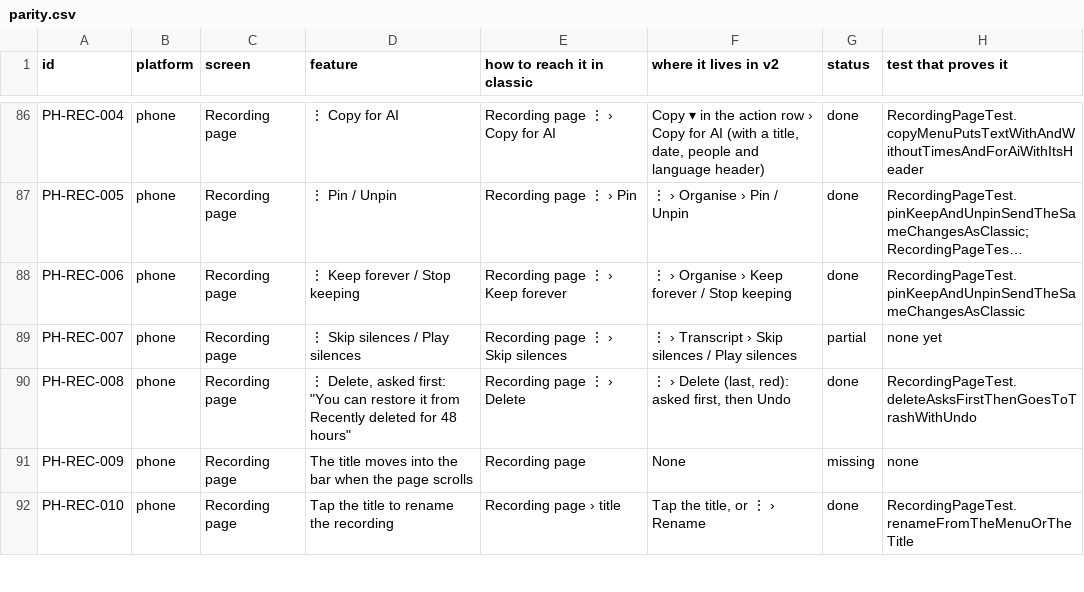
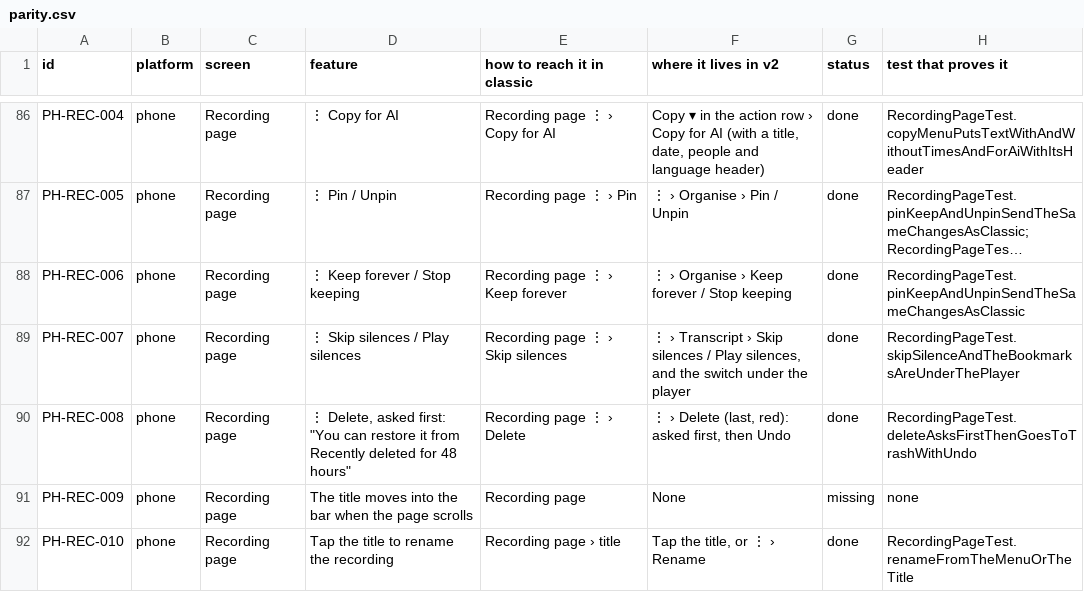
Before and after one commit to skillLeo/echo-ledger, a CSV file: docs/v2/audit/parity.csv, drawn as a sheet; only a part is shown, gaps mark what is left out; long unchanged cells end in …; the diff covers the shown part only; the diff names each change by its address in the sheet, - before the commit and + after, or states it on an @@ line.

Commit message:
v2 recording page: the head, the player and Details (parity)
The head says source · device · time · length · project and shows a chip per
bookmark that plays from it. The player steps through classic's speeds (0.75×
to 2×), marks the bookmarks on its track (an optional markers list on
EchoPlayer; other callers unchanged) and has the Skip silence switch under
it. Details adds the device, when it was recorded, labels, how long it is kept,
pinned and the bookmarks.

Parity rows: 9 recording-page rows move (6 to done, 3 to partial).

```diff
--- a/docs/v2/audit/parity.csv
+++ b/docs/v2/audit/parity.csv
-F89 (where it lives in v2): …/ Play silences
+F89 (where it lives in v2): …/ Play silences, and the switch under the player
-G89 (status): partial
+G89 (status): done
-H89 (test that proves it): none yet
+H89 (test that proves it): RecordingPageTest.skipSilenceAndTheBookmarksAreUnderThePlayer
```
Also changed, not shown: 23 edited cells elsewhere in this file, 5 other files.
